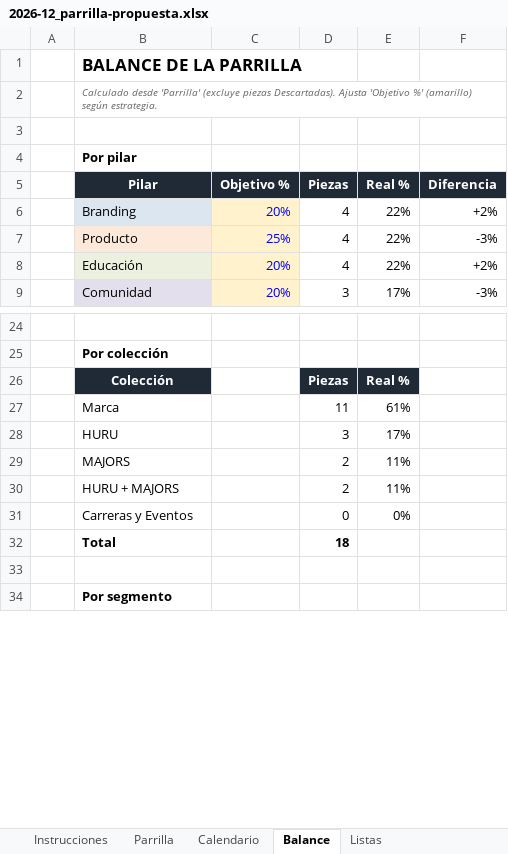
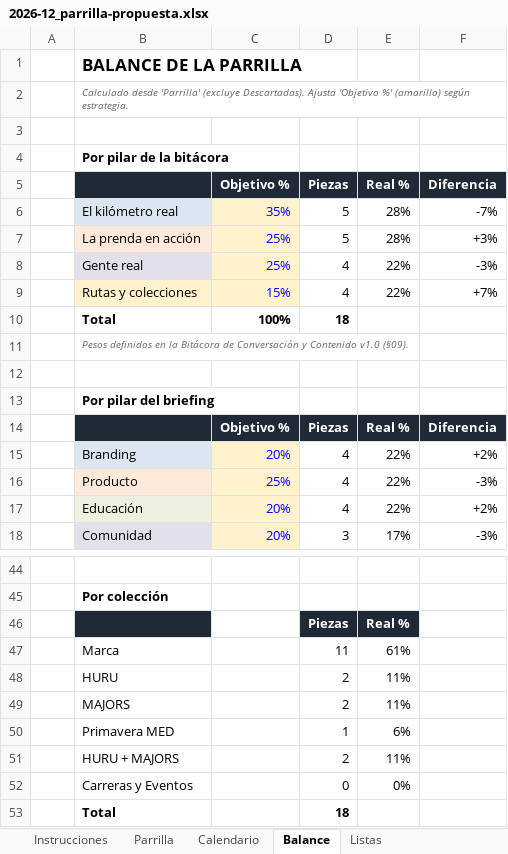
Before and after one commit to Ricato8/Documentos-human-runner-estudio-ai., an Excel workbook: 02_content/calendarios/2026-12_parrilla-propuesta.xlsx, sheet Balance, drawn as a sheet; only a part is shown, gaps mark what is left out; the shorter side is filled out with more unchanged rows; values as stored, in another font and other column widths than the file's, no borders; charts and pictures and conditional formats not drawn; removed rows and columns are numbered as before the commit, all else as after; the diff covers the shown part only; the diff names each change by its address in the sheet, - before the commit and + after, or states it on an @@ line.

```diff
--- a/02_content/calendarios/2026-12_parrilla-propuesta.xlsx (sheet Balance)
+++ b/02_content/calendarios/2026-12_parrilla-propuesta.xlsx (sheet Balance)
-B2: …'Parrilla' (excluye piezas Descartadas). Ajusta…
+B2: …'Parrilla' (excluye Descartadas). Ajusta…
-B4: Por pilar
+B4: Por pilar de la bitácora
-B5: Pilar
+B5: (empty)
+row 6:  | El kilómetro real | 35% | 5 | 28% | -7%
+row 7:  | La prenda en acción | 25% | 5 | 28% | +3%
+row 8:  | Gente real | 25% | 4 | 22% | -3%
+row 9:  | Rutas y colecciones | 15% | 4 | 22% | +7%
+row 10:  | Total | 100% | 18
+row 11:  | Pesos definidos en la Bitácora de Conversación y Contenido v1.0 (§09).
+row 12: (empty)
+row 13:  | Por pilar del briefing
+row 14:  |  | Objetivo % | Piezas | Real % | Diferencia
-B46: Colección
+B46: (empty)
-row 28:  | HURU |  | 3 | 17%
+row 48:  | HURU |  | 2 | 11%
+row 50:  | Primavera MED |  | 1 | 6%
```
Also changed, not shown: 16 added rows, 7 removed rows and 8 edited cells elsewhere in this sheet, sheet Parrilla, sheet Instrucciones, sheet Calendario, sheet Listas, formulas that keep their value, charts or pictures, 9 other files.
